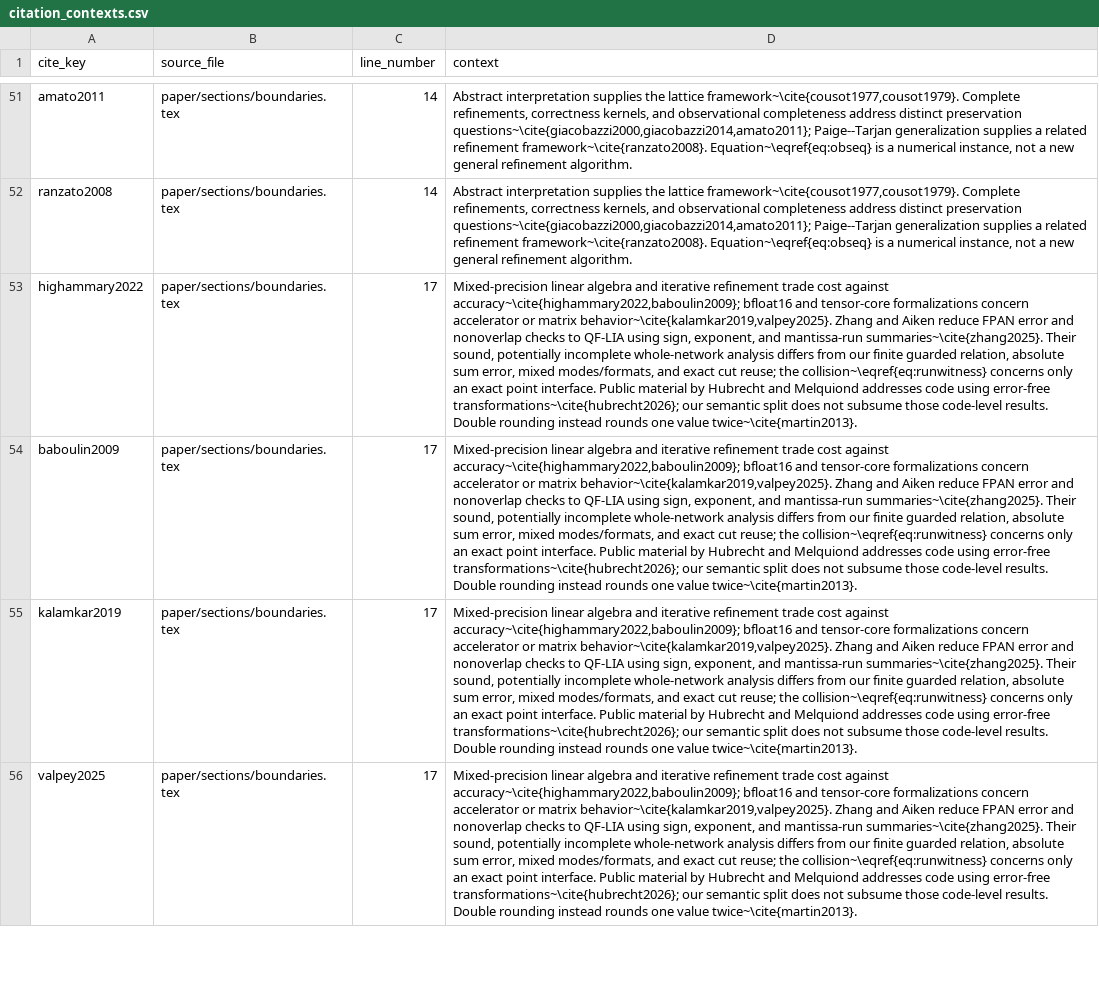
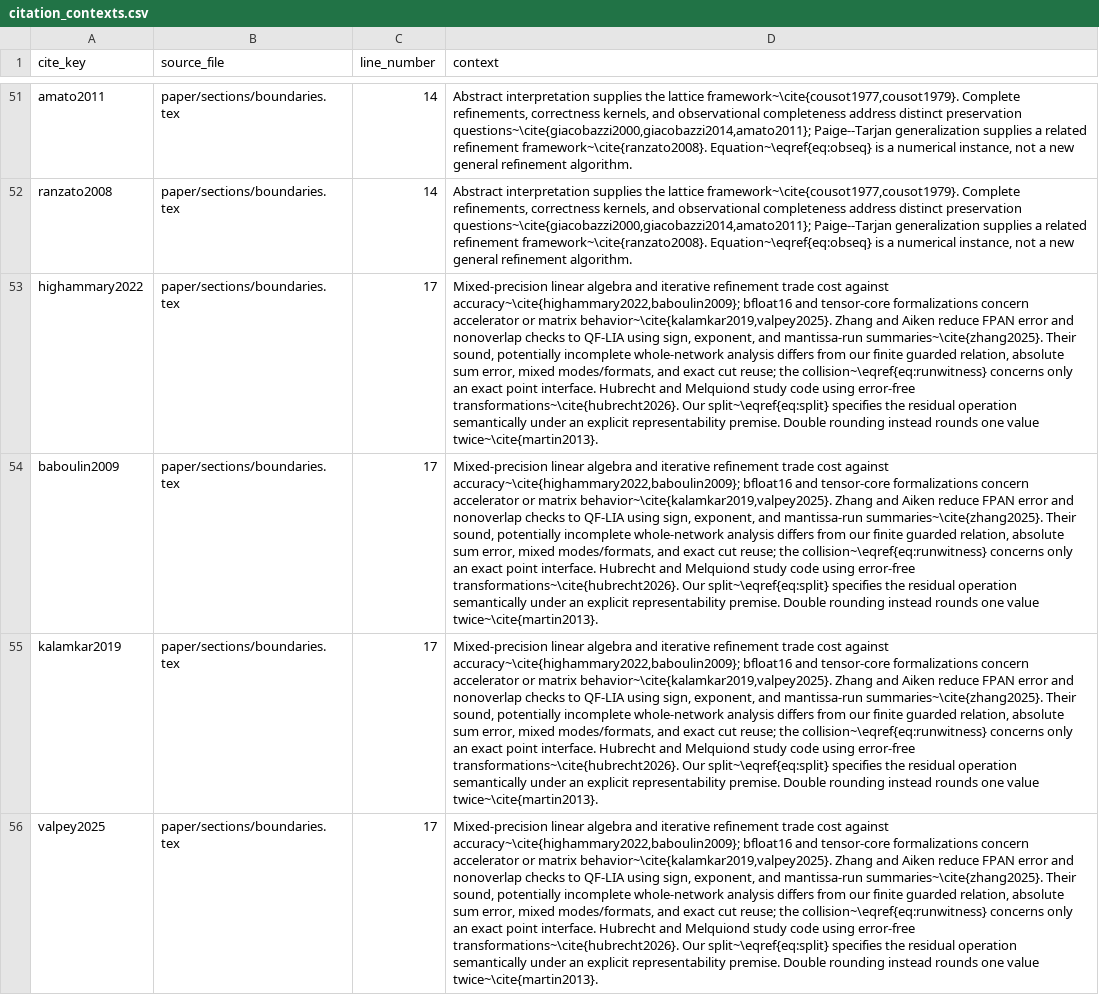
Before and after one commit to Haoyi-Zhang/PhaseAccum, a CSV file: citation_contexts.csv, drawn as a sheet; only a part is shown, gaps mark what is left out; the diff covers the shown part only; the diff names each change by its address in the sheet, - before the commit and + after, or states it on an @@ line.

Commit message:
Align citation contexts with the numerical comparison

```diff
--- a/citation_contexts.csv
+++ b/citation_contexts.csv
-D53:D56 (context): …point interface. Public material by Hubrecht and Melquiond addresses code using error-free transformations~\cite{hubrecht2026}; our semantic split does not subsume those code-level results. Double rounding…
+D53:D56 (context): …point interface. Hubrecht and Melquiond study code using error-free transformations~\cite{hubrecht2026}. Our split~\eqref{eq:split} specifies the residual operation semantically under an explicit representability premise. Double rounding…
```
Also changed, not shown: 3 edited cells elsewhere in this file.
